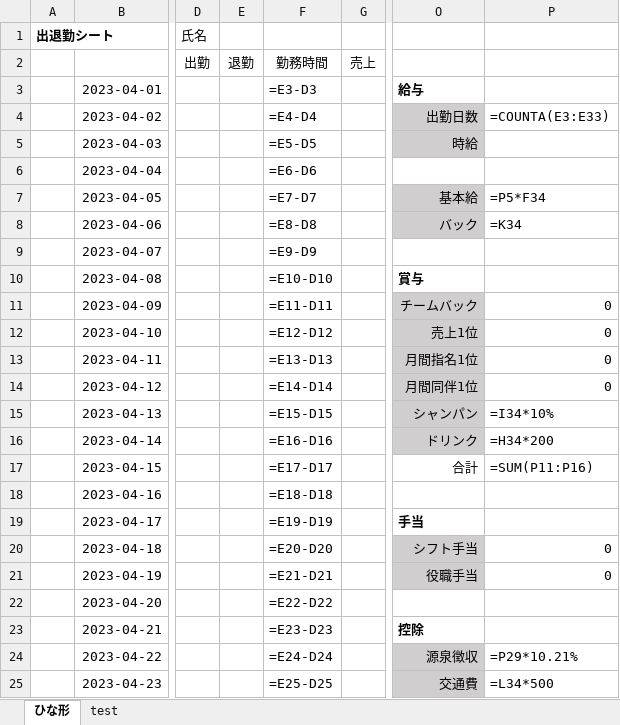
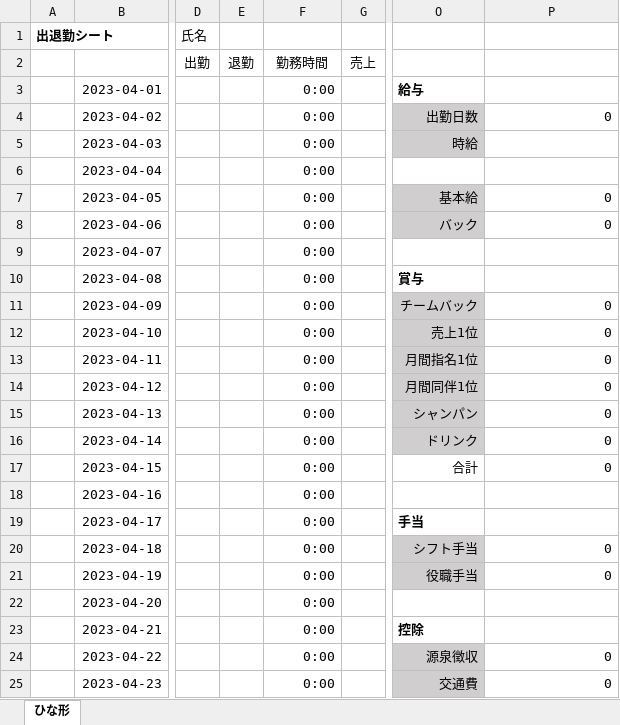
Before and after one commit to anko1020/mysite2, an Excel workbook: excel_sheets/wageTime_sheets 2023/time sheet 4.xlsx, sheet ひな形, drawn as a sheet; only a part is shown, gaps mark what is left out; values as stored, in another font and other column widths than the file's, no borders; formulas without a stored value are shown as written; the diff covers the shown part only; the diff names each change by its address in the sheet, - before the commit and + after, or states it on an @@ line.

```diff
--- a/excel_sheets/wageTime_sheets 2023/time sheet 4.xlsx (sheet ひな形)
+++ b/excel_sheets/wageTime_sheets 2023/time sheet 4.xlsx (sheet ひな形)
-sheet tab: test
-F3 (勤務時間): =E3-D3
+F3 (勤務時間): 0:00
-F4 (勤務時間): =E4-D4
+F4 (勤務時間): 0:00
-P4: =COUNTA(E3:E33)
+P4: 0
-F5 (勤務時間): =E5-D5
+F5 (勤務時間): 0:00
-F6 (勤務時間): =E6-D6
+F6 (勤務時間): 0:00
-F7 (勤務時間): =E7-D7
+F7 (勤務時間): 0:00
-P7: =P5*F34
+P7: 0
-F8 (勤務時間): =E8-D8
+F8 (勤務時間): 0:00
-P8: =K34
+P8: 0
-F9 (勤務時間): =E9-D9
+F9 (勤務時間): 0:00
-F10 (勤務時間): =E10-D10
+F10 (勤務時間): 0:00
-F11 (勤務時間): =E11-D11
+F11 (勤務時間): 0:00
-F12 (勤務時間): =E12-D12
+F12 (勤務時間): 0:00
-F13 (勤務時間): =E13-D13
+F13 (勤務時間): 0:00
-F14 (勤務時間): =E14-D14
+F14 (勤務時間): 0:00
-F15 (勤務時間): =E15-D15
+F15 (勤務時間): 0:00
-P15: =I34*10%
+P15: 0
-F16 (勤務時間): =E16-D16
+F16 (勤務時間): 0:00
-P16: =H34*200
+P16: 0
-F17 (勤務時間): =E17-D17
+F17 (勤務時間): 0:00
-P17: =SUM(P11:P16)
+P17: 0
-F18 (勤務時間): =E18-D18
+F18 (勤務時間): 0:00
-F19 (勤務時間): =E19-D19
+F19 (勤務時間): 0:00
-F20 (勤務時間): =E20-D20
+F20 (勤務時間): 0:00
-F21 (勤務時間): =E21-D21
+F21 (勤務時間): 0:00
-F22 (勤務時間): =E22-D22
+F22 (勤務時間): 0:00
-F23 (勤務時間): =E23-D23
+F23 (勤務時間): 0:00
-F24 (勤務時間): =E24-D24
+F24 (勤務時間): 0:00
-P24: =P29*10.21%
+P24: 0
-F25 (勤務時間): =E25-D25
+F25 (勤務時間): 0:00
-P25: =L34*500
+P25: 0
```
Also changed, not shown: 2 added rows, 2 removed rows and 10 edited cells elsewhere in this sheet, excel_sheets/QB Daily Report.xlsx, 16 other files.
